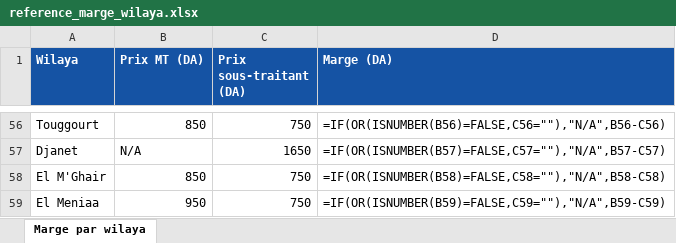
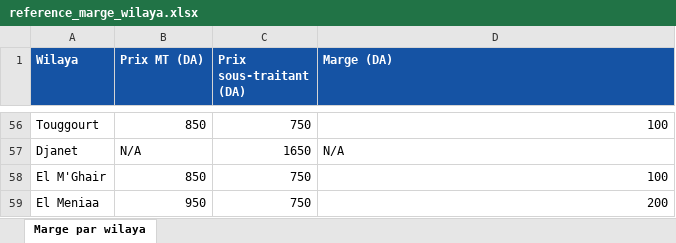
Before and after one commit to mtfood-dot/mt-bi-delivery, an Excel workbook: data/reference_marge_wilaya.xlsx, sheet Marge par wilaya, drawn as a sheet; only a part is shown, gaps mark what is left out; values as stored, in another font and other column widths than the file's, no borders; formulas without a stored value are shown as written; the diff covers the shown part only; the diff names each change by its address in the sheet, - before the commit and + after, or states it on an @@ line.

```diff
--- a/data/reference_marge_wilaya.xlsx (sheet Marge par wilaya)
+++ b/data/reference_marge_wilaya.xlsx (sheet Marge par wilaya)
-D56 (Marge (DA)): =IF(OR(ISNUMBER(B56)=FALSE,C56=""),"N/A",B56-C56)
+D56 (Marge (DA)): 100
-D57 (Marge (DA)): =IF(OR(ISNUMBER(B57)=FALSE,C57=""),"N/A",B57-C57)
+D57 (Marge (DA)): N/A
-D58 (Marge (DA)): =IF(OR(ISNUMBER(B58)=FALSE,C58=""),"N/A",B58-C58)
+D58 (Marge (DA)): 100
-D59 (Marge (DA)): =IF(OR(ISNUMBER(B59)=FALSE,C59=""),"N/A",B59-C59)
+D59 (Marge (DA)): 200
```
Also changed, not shown: 56 edited cells elsewhere in this sheet.
